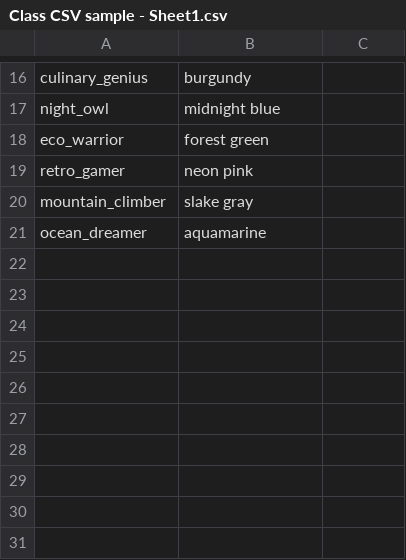
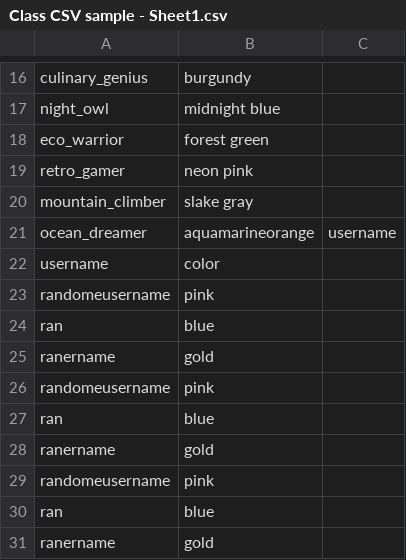
Before and after one commit to abstudent133/AB_CP2, a CSV file: notes/Class CSV sample - Sheet1.csv, drawn as a sheet; only a part is shown, gaps mark what is left out.

```diff
--- a/notes/Class CSV sample - Sheet1.csv
+++ b/notes/Class CSV sample - Sheet1.csv
@@ -20,2 +20,12 @@ retro_gamer,neon pink
 mountain_climber,slake gray
-ocean_dreamer,aquamarine
+ocean_dreamer,aquamarineorange,username
+username,color
+randomeusername,pink
+ran,blue
+ranername,gold
+randomeusername,pink
+ran,blue
+ranername,gold
+randomeusername,pink
+ran,blue
+ranername,gold
```
Also changed, not shown: 4 other files.
